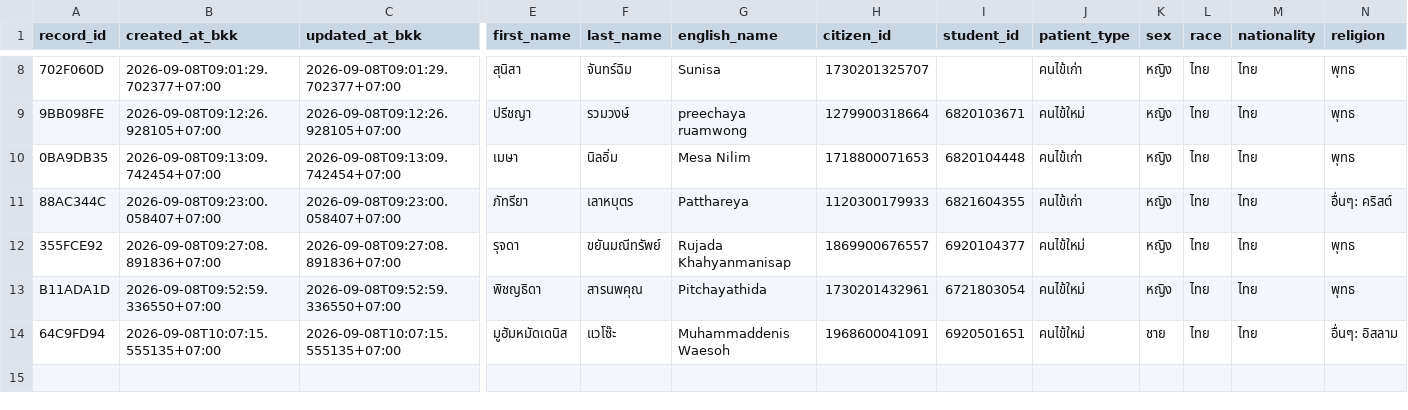
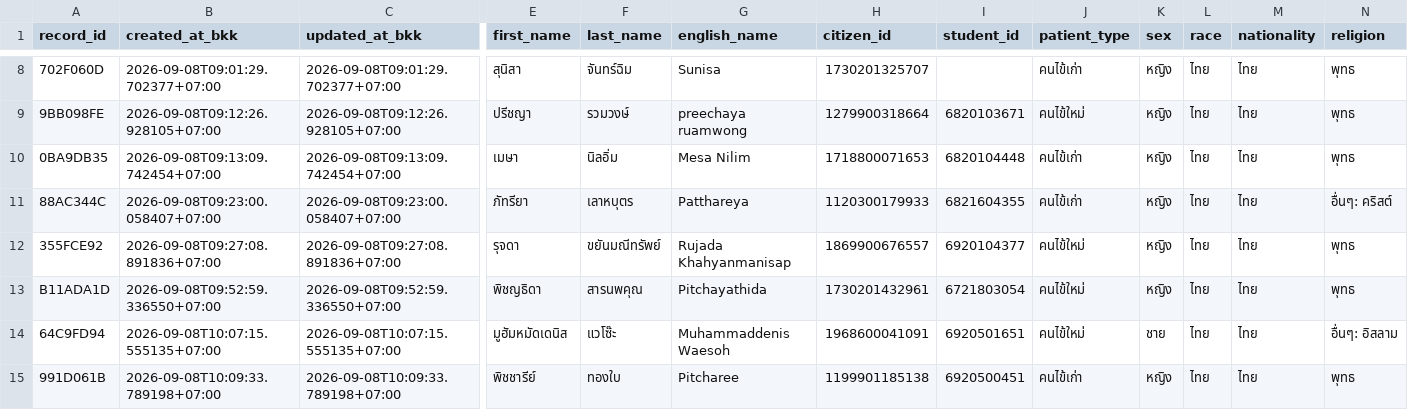
Before and after one commit to PythonianSt/OPD2, a CSV file: opd_records.csv, drawn as a sheet; only a part is shown, gaps mark what is left out; rows hold the shown columns only; the diff names each change by its address in the sheet, - before the commit and + after, or states it on an @@ line.

Commit message:
add OPD record 991D061B 2026-09-08T10:09:33.789198+07:00

```diff
--- a/opd_records.csv
+++ b/opd_records.csv
+row 15: 991D061B | 2026-09-08T10:09:33.789198+07:00 | 2026-09-08T10:09:33.789198+07:00 | พิชชารีย์ | ทองใบ | Pitcharee | 1199901185138 | 6920500451 | คนไข้เก่า | หญิง | ไทย | ไทย | พุทธ
```
